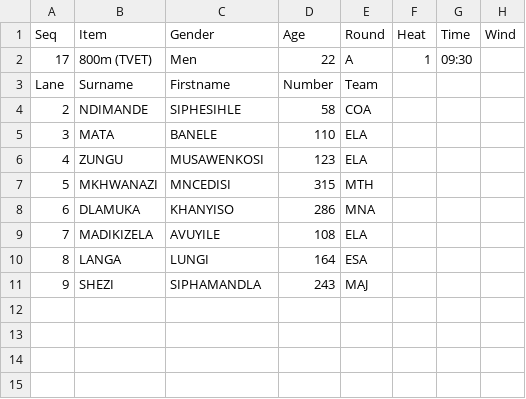
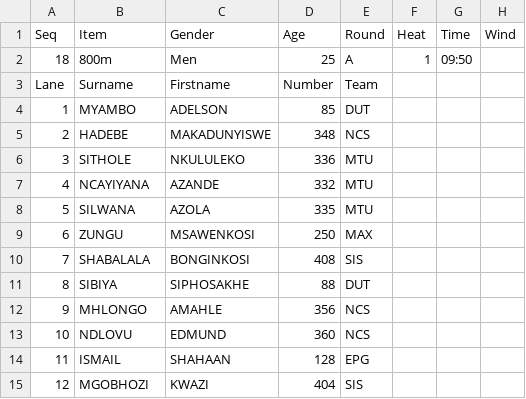
Before and after one commit to stretchinnovation/SCMAthleticStarters, a CSV file: PICKUP/StartersData.csv, drawn as a sheet.

Commit message:
Update StartersData.csv

```diff
--- a/PICKUP/StartersData.csv
+++ b/PICKUP/StartersData.csv
@@ -1,11 +1,15 @@
 Seq,Item,Gender,Age,Round,Heat,Time,Wind
-17,800m (TVET),Men,22,A,1,09:30,
+18,800m,Men,25,A,1,09:50,
 Lane,Surname,Firstname,Number,Team
-2,NDIMANDE,SIPHESIHLE,58,COA
-3,MATA,BANELE,110,ELA
-4,ZUNGU,MUSAWENKOSI,123,ELA
-5,MKHWANAZI,MNCEDISI,315,MTH
-6,DLAMUKA,KHANYISO,286,MNA
-7,MADIKIZELA,AVUYILE,108,ELA
-8,LANGA,LUNGI,164,ESA
-9,SHEZI,SIPHAMANDLA,243,MAJ
+1,MYAMBO,ADELSON,85,DUT
+2,HADEBE,MAKADUNYISWE,348,NCS
+3,SITHOLE,NKULULEKO,336,MTU
+4,NCAYIYANA,AZANDE,332,MTU
+5,SILWANA,AZOLA,335,MTU
+6,ZUNGU,MSAWENKOSI,250,MAX
+7,SHABALALA,BONGINKOSI,408,SIS
+8,SIBIYA,SIPHOSAKHE,88,DUT
+9,MHLONGO,AMAHLE,356,NCS
+10,NDLOVU,EDMUND,360,NCS
+11,ISMAIL,SHAHAAN,128,EPG
+12,MGOBHOZI,KWAZI,404,SIS
```
